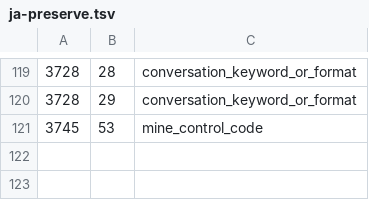
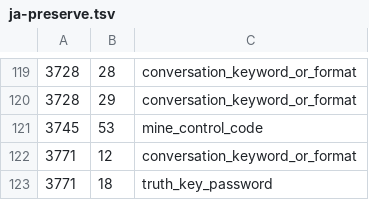
Before and after one commit to higesho/UnderworldRevisited, a TSV file: Localization/ja-preserve.tsv, drawn as a sheet; only a part is shown, gaps mark what is left out; the diff names each change by its address in the sheet, - before the commit and + after, or states it on an @@ line.

```diff
--- a/Localization/ja-preserve.tsv
+++ b/Localization/ja-preserve.tsv
+row 122: 3771 | 12 | conversation_keyword_or_format
+row 123: 3771 | 18 | truth_key_password
```
Also changed, not shown: 4 other files.
